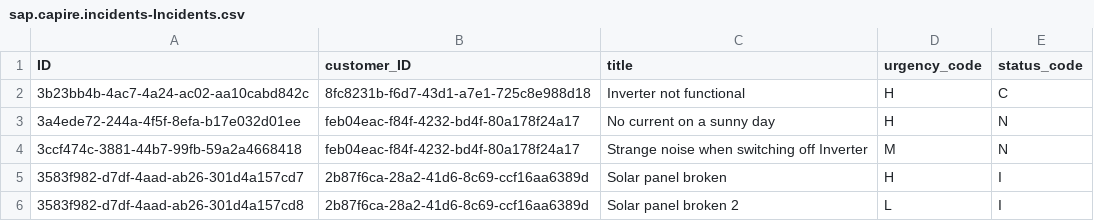
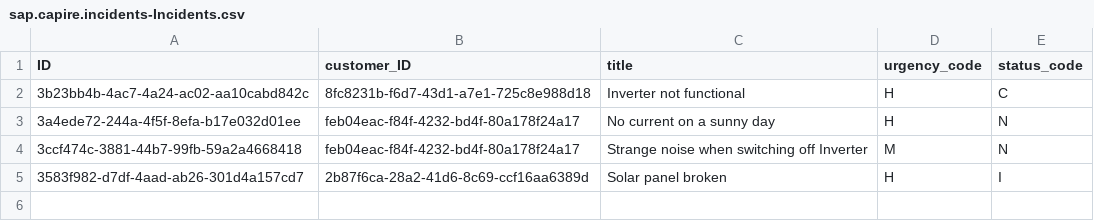
Before and after one commit to cap-js/incidents-app, a CSV file: db/data/sap.capire.incidents-Incidents.csv, drawn as a sheet.

Commit message:
removed test data

```diff
--- a/db/data/sap.capire.incidents-Incidents.csv
+++ b/db/data/sap.capire.incidents-Incidents.csv
@@ -5,2 +5 @@ ID,customer_ID,title,urgency_code,status_code
 3583f982-d7df-4aad-ab26-301d4a157cd7,2b87f6ca-28a2-41d6-8c69-ccf16aa6389d,Solar panel broken,H,I
-3583f982-d7df-4aad-ab26-301d4a157cd8,2b87f6ca-28a2-41d6-8c69-ccf16aa6389d,Solar panel broken 2,L,I
```
